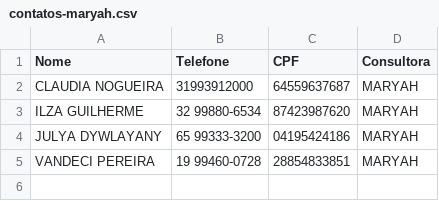
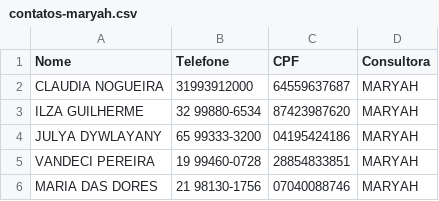
Before and after one commit to sousas2ds/Contatos, a CSV file: contatos-maryah.csv, drawn as a sheet.

Commit message:
Atualizando contatos-maryah.csv

```diff
--- a/contatos-maryah.csv
+++ b/contatos-maryah.csv
@@ -5 +5,2 @@ JULYA DYWLAYANY;65 99333-3200;04195424186;MARYAH;
 VANDECI PEREIRA;19 99460-0728;28854833851;MARYAH;
+MARIA DAS DORES;21 98130-1756;07040088746;MARYAH;
```
